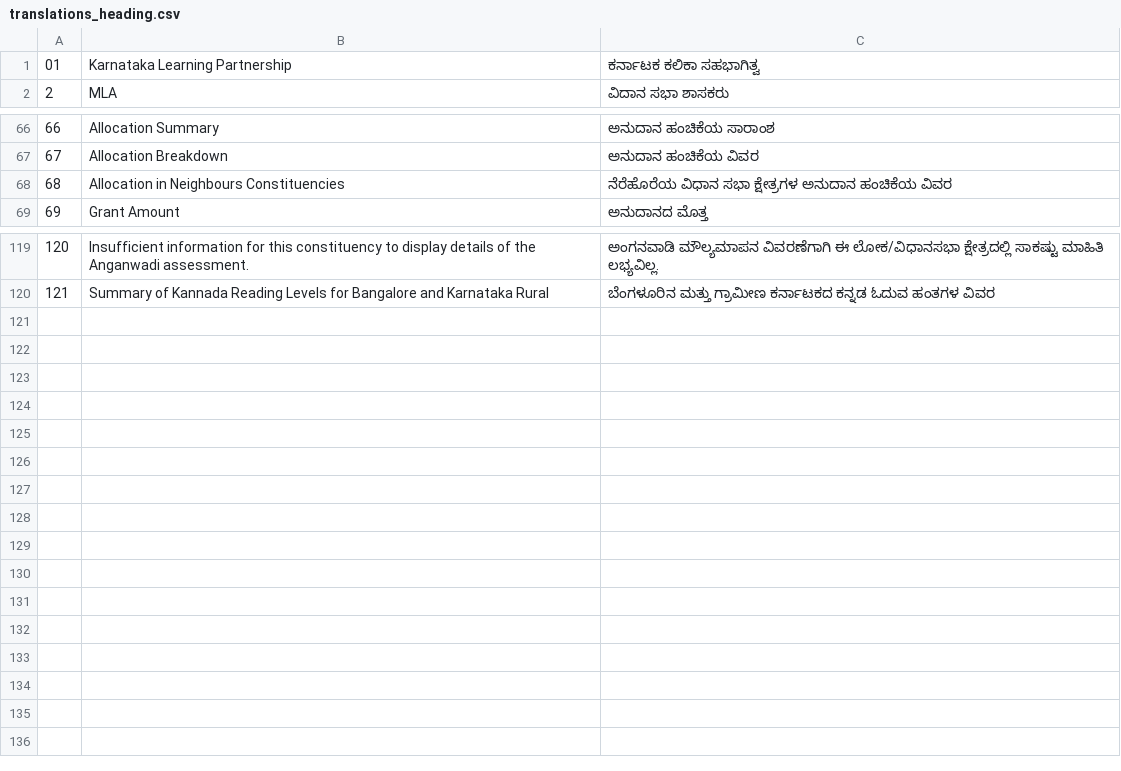
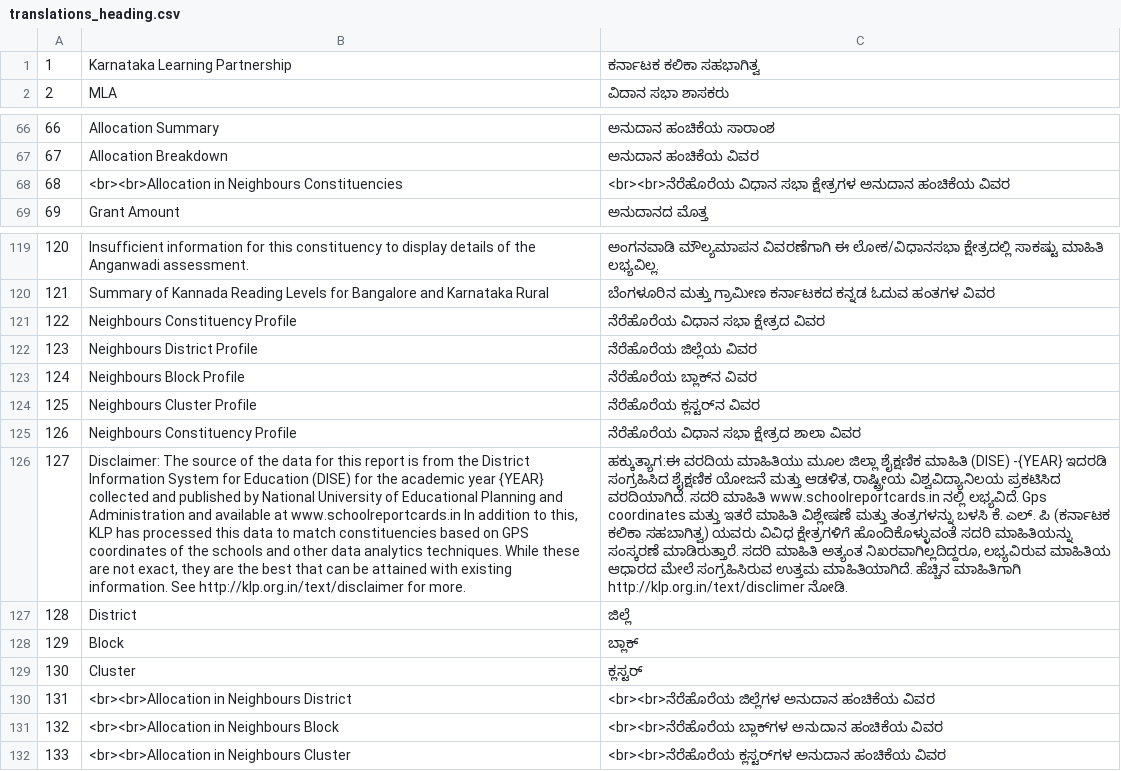
Before and after one commit to klpdotorg/klpreports, a CSV file: translations/translations_heading.csv, drawn as a sheet; only a part is shown, gaps mark what is left out; the diff names each change by its address in the sheet, - before the commit and + after, or states it on an @@ line.

```diff
--- a/translations/translations_heading.csv
+++ b/translations/translations_heading.csv
@@ column A renumbered in row 1 @@
-B68: Allocation in Neighbours Constituencies
+B68: <br><br>Allocation in Neighbours Constituencies
-C68: ನೆರೆಹೊರೆಯ ವಿಧಾನ ಸಭಾ…
+C68: <br><br>ನೆರೆಹೊರೆಯ ವಿಧಾನ ಸಭಾ…
+row 121: 122 | Neighbours Constituency Profile | ನೆರೆಹೊರೆಯ ವಿಧಾನ ಸಭಾ ಕ್ಷೇತ್ರದ ವಿವರ
+row 122: 123 | Neighbours District Profile | ನೆರೆಹೊರೆಯ ಜಿಲ್ಲೆಯ ವಿವರ
+row 123: 124 | Neighbours Block Profile | ನೆರೆಹೊರೆಯ ಬ್ಲಾಕ್‌ನ ವಿವರ
+row 124: 125 | Neighbours Cluster Profile | ನೆರೆಹೊರೆಯ ಕ್ಲಸ್ಟರ್‌ನ ವಿವರ
+row 125: 126 | Neighbours Constituency Profile | ನೆರೆಹೊರೆಯ ವಿಧಾನ ಸಭಾ ಕ್ಷೇತ್ರದ ಶಾಲಾ ವಿವರ
+row 126: 127 | Disclaimer: The source of the data for this report is from the District Information System for Education (DISE) for the academic year {YEAR} collected and published by National University of Educational Planning and Administration and available at www.schoolreportcards.in In addition to this, KLP has processed this data to match constituencies based on GPS coordinates of the schools and other data analytics techniques. While these are not exact, they are the best that can be attained with existing information. See http://klp.org.in/text/disclaimer for more. | ಹಕ್ಕುತ್ಯಾಗ:ಈ ವರದಿಯ ಮಾಹಿತಿಯು ಮೂಲ ಜಿಲ್ಲಾ ಶೈಕ್ಷಣಿಕ ಮಾಹಿತಿ (DISE) -{YEAR} ಇದರಡಿ ಸಂಗ್ರಹಿಸಿದ ಶೈಕ್ಷಣಿಕ ಯೋಜನೆ ಮತ್ತು ಆಡಳಿತ, ರಾಷ್ಟ್ರೀಯ ವಿಶ್ವವಿದ್ಯಾನಿಲಯ ಪ್ರಕಟಿಸಿದ ವರದಿಯಾಗಿದೆ. ಸದರಿ ಮಾಹಿತಿ www.schoolreportcards.in ನಲ್ಲಿ ಲಭ್ಯವಿದೆ. Gps coordinates ಮತ್ತು ಇತರೆ ಮಾಹಿತಿ ವಿಶ್ಲೇಷಣೆ ಮತ್ತು ತಂತ್ರಗಳನ್ನು ಬಳಸಿ ಕೆ. ಎಲ್. ಪಿ (ಕರ್ನಾಟಕ ಕಲಿಕಾ ಸಹಬಾಗಿತ್ವ) ಯವರು ವಿವಿಧ ಕ್ಷೇತ್ರಗಳಿಗೆ ಹೊಂದಿಕೊಳ್ಳುವಂತೆ ಸದರಿ ಮಾಹಿತಿಯನ್ನು ಸಂಸ್ಕರಣೆ ಮಾಡಿರುತ್ತಾರೆ. ಸದರಿ ಮಾಹಿತಿ ಅತ್ಯಂತ ನಿಖರವಾಗಿಲ್ಲದಿದ್ದರೂ, ಲಭ್ಯವಿರುವ ಮಾಹಿತಿಯ ಆಧಾರದ ಮೇಲೆ ಸಂಗ್ರಹಿಸಿರುವ ಉತ್ತಮ ಮಾಹಿತಿಯಾಗಿದೆ. ಹೆಚ್ಚಿನ ಮಾಹಿತಿಗಾಗಿ http://klp.org.in/text/disclimer ನೋಡಿ.
+row 127: 128 | District | ಜಿಲ್ಲೆ
+row 128: 129 | Block | ಬ್ಲಾಕ್‌
+row 129: 130 | Cluster | ಕ್ಲಸ್ಟರ್‌
+row 130: 131 | <br><br>Allocation in Neighbours District | <br><br>ನೆರೆಹೊರೆಯ ಜಿಲ್ಲೆಗಳ ಅನುದಾನ ಹಂಚಿಕೆಯ ವಿವರ
+row 131: 132 | <br><br>Allocation in Neighbours Block | <br><br>ನೆರೆಹೊರೆಯ ಬ್ಲಾಕ್‌ಗಳ ಅನುದಾನ ಹಂಚಿಕೆಯ ವಿವರ
+row 132: 133 | <br><br>Allocation in Neighbours Cluster | <br><br>ನೆರೆಹೊರೆಯ ಕ್ಲಸ್ಟರ್‌ಗಳ ಅನುದಾನ ಹಂಚಿಕೆಯ ವಿವರ
```
Also changed, not shown: translations/fin_translations_text.csv, translations/infra_translations_text.csv, 27 other files.
